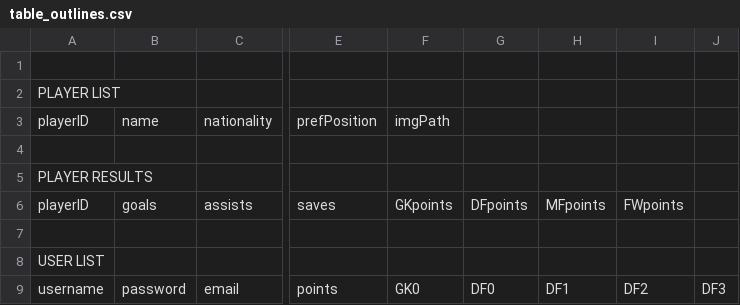
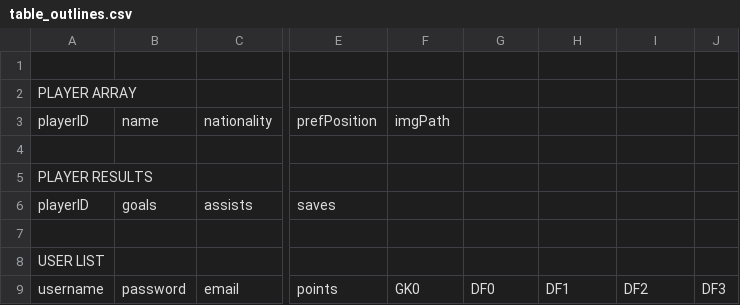
Before and after one commit to adtonks/fantasy-football, a CSV file: table_outlines.csv, drawn as a sheet; only a part is shown, gaps mark what is left out; the diff names each change by its address in the sheet, - before the commit and + after, or states it on an @@ line.

Commit message:
reading CSV files and implement tables

```diff
--- a/table_outlines.csv
+++ b/table_outlines.csv
-A2: PLAYER LIST
+A2: PLAYER ARRAY
-F6: GKpoints
+F6: (empty)
-G6: DFpoints
+G6: (empty)
-H6: MFpoints
+H6: (empty)
-I6: FWpoints
+I6: (empty)
```
Also changed, not shown: 10 other files.
